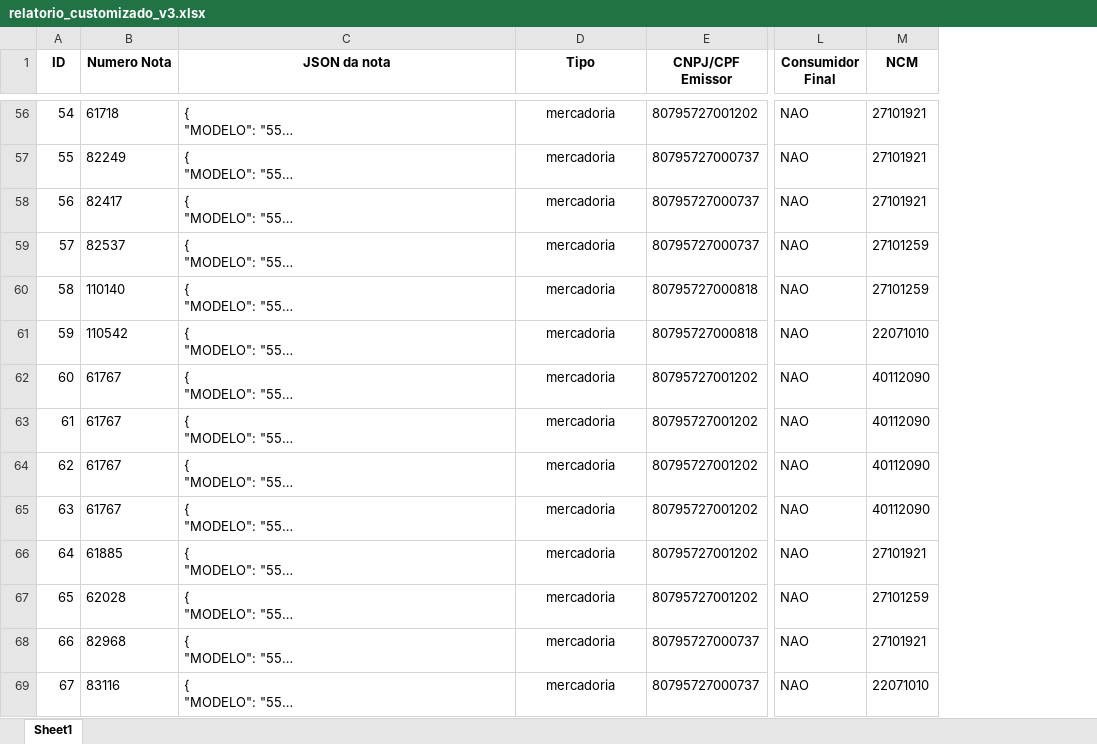
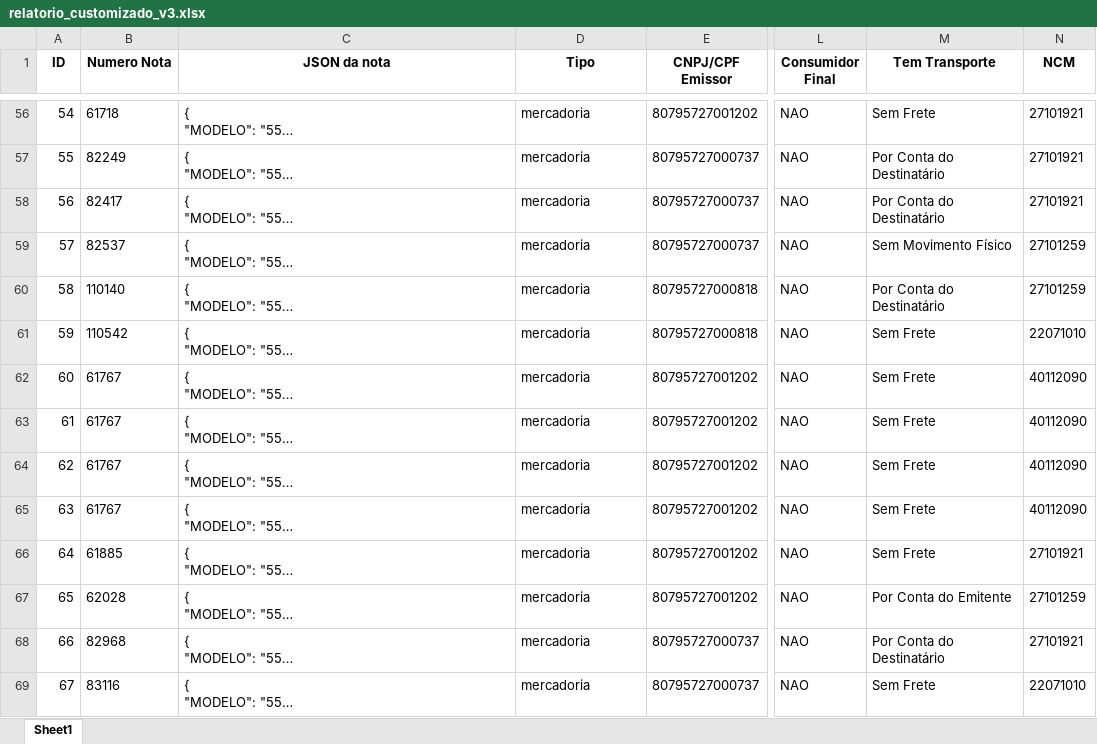
Before and after one commit to htvermonde/reforma-tributaria-v1, an Excel workbook: output/relatorio_customizado_v3.xlsx, sheet Sheet1, drawn as a sheet; only a part is shown, gaps mark what is left out; long unchanged cells end in …; values as stored, in another font and other column widths than the file's, no borders; the diff covers the shown part only; the diff names each change by its address in the sheet, - before the commit and + after, or states it on an @@ line.

Commit message:
def identificadora de modalidade do transporte

```diff
--- a/output/relatorio_customizado_v3.xlsx (sheet Sheet1)
+++ b/output/relatorio_customizado_v3.xlsx (sheet Sheet1)
+column M (Tem Transporte), rows 56-69: Sem Frete | Por Conta do Destinatário | Por Conta do Destinatário | Sem Movimento Físico | Por Conta do Destinatário | Sem Frete | Sem Frete | Sem Frete | Sem Frete | Sem Frete | Sem Frete | Por Conta do Emitente | Por Conta do Destinatário | Sem Frete
-D56:D69 alignment: center
+D56:D69 alignment: left
```
Also changed, not shown: cell formats elsewhere in this sheet, 4 other files.
